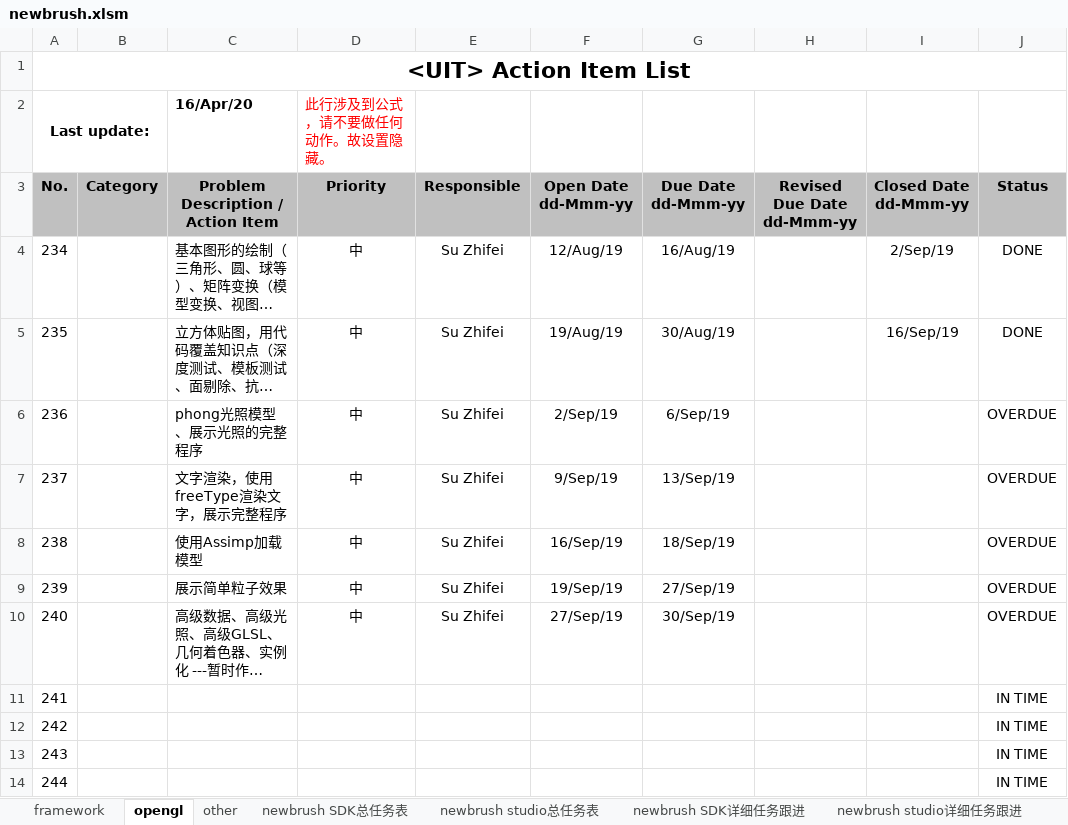
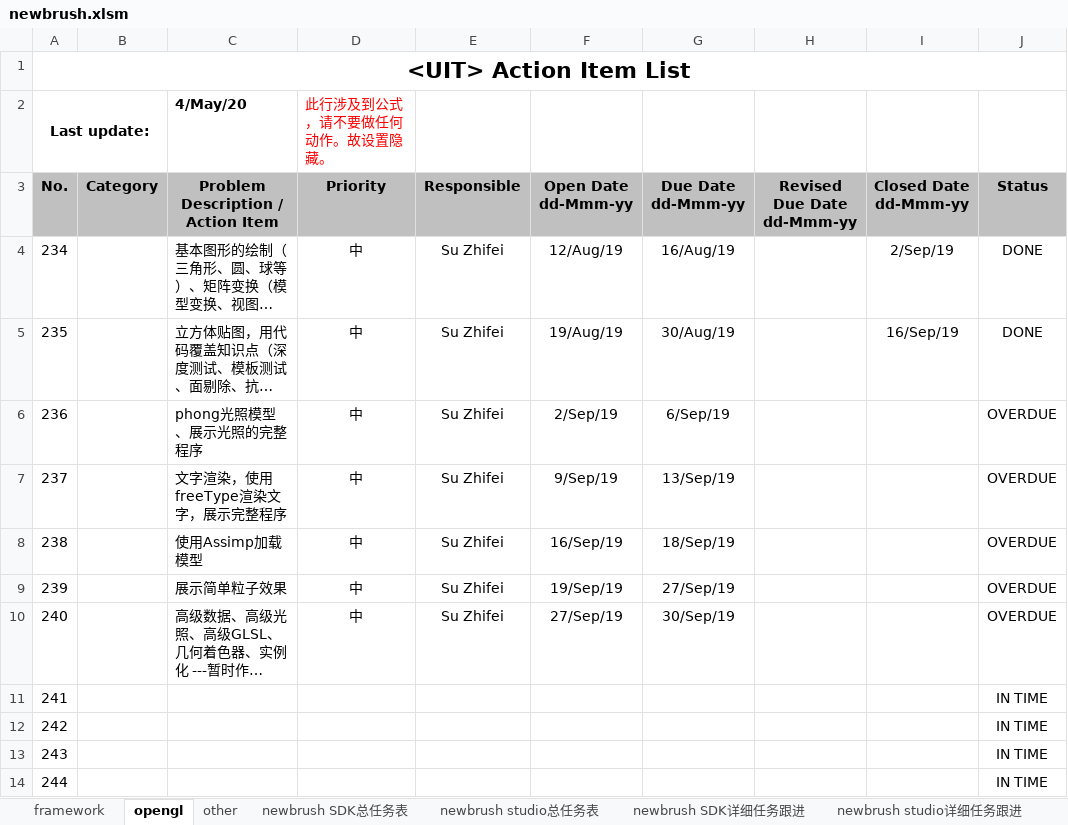
Before and after one commit to Pan-Rongtao/newbrush, an Excel workbook: newbrush.xlsm, sheet opengl, drawn as a sheet; only a part is shown; long unchanged cells end in …; values as stored, in another font and other column widths than the file's, no borders; charts and pictures and conditional formats not drawn; the diff names each change by its address in the sheet, - before the commit and + after, or states it on an @@ line.

```diff
--- a/newbrush.xlsm (sheet opengl)
+++ b/newbrush.xlsm (sheet opengl)
-C2: 16/Apr/20
+C2: 4/May/20
```
Also changed, not shown: sheet newbrush SDK详细任务跟进, sheet newbrush studio详细任务跟进, sheet other, sheet framework, hidden cells, 54 other files.
